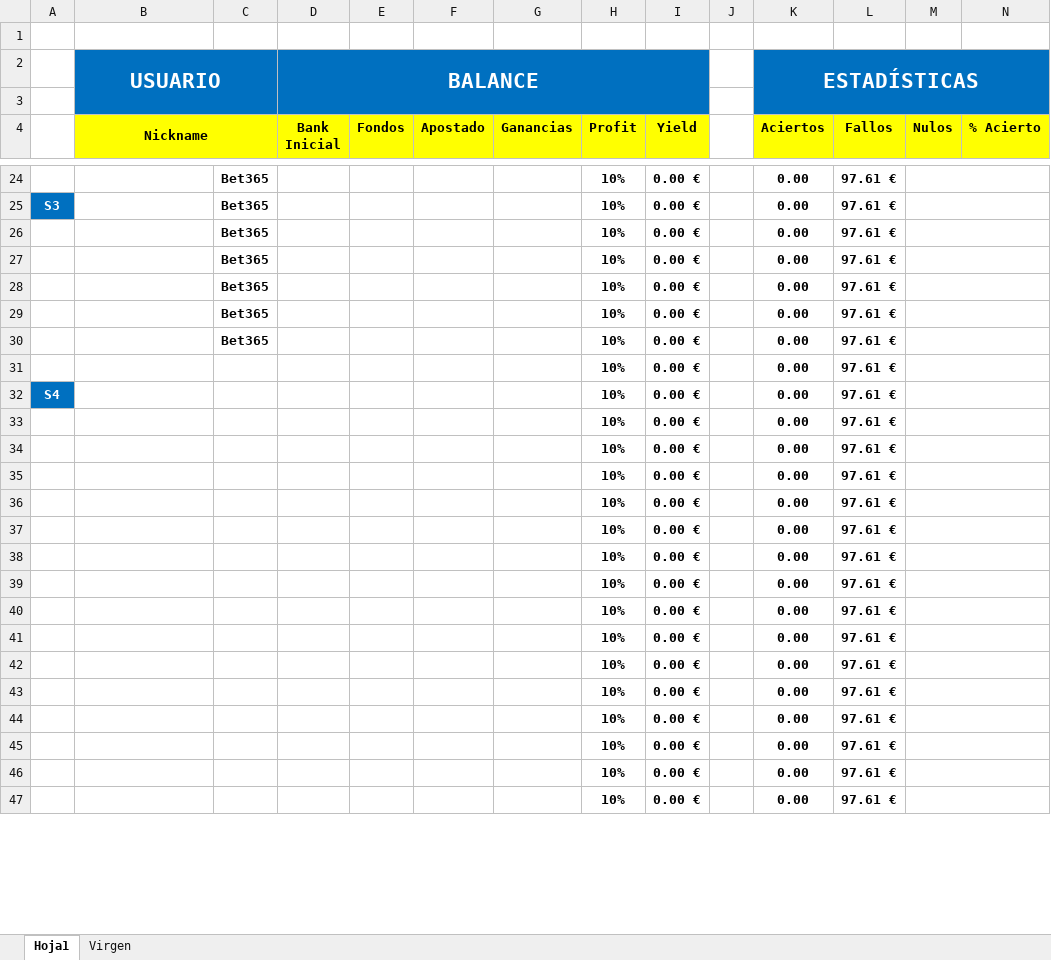
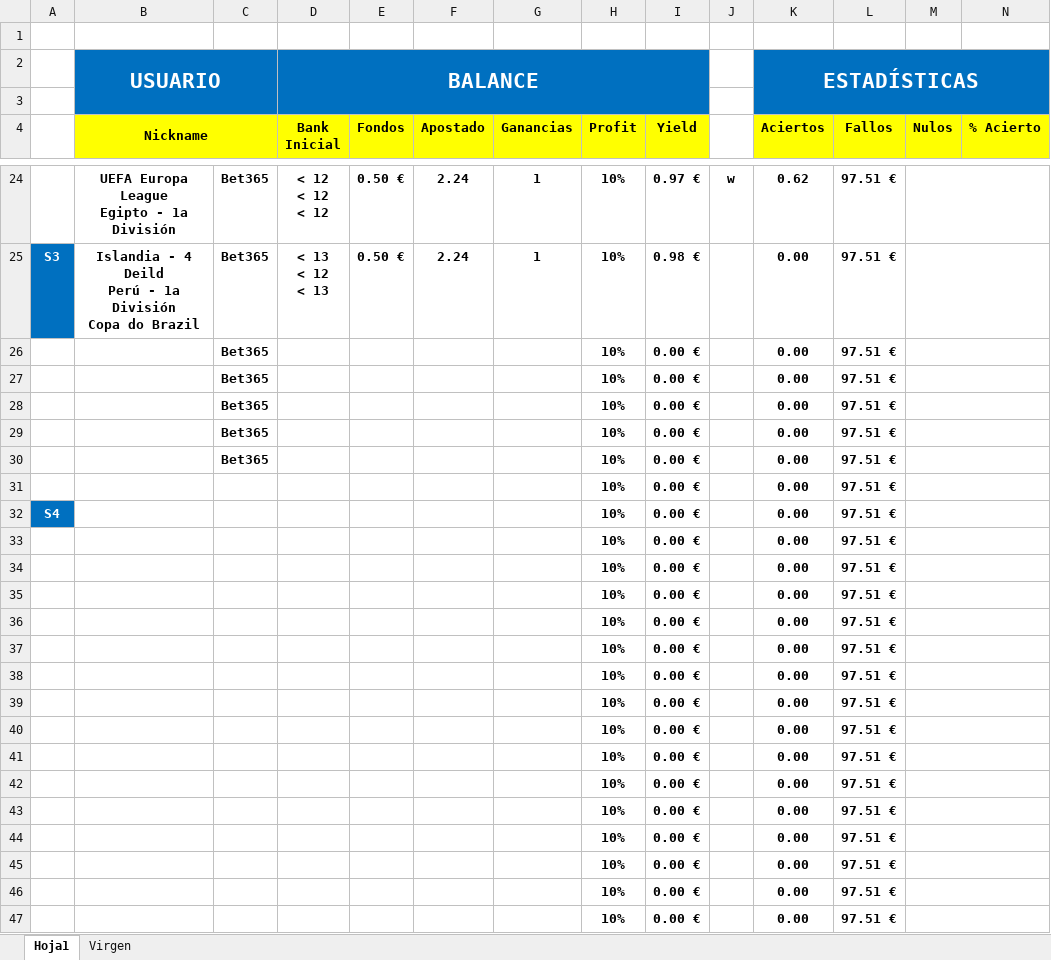
Before and after one commit to Sexaron/Curso-Udemy, an Excel workbook: Otras cosas/Corners/Hoja Excel.xlsx, sheet Hoja1, drawn as a sheet; only a part is shown, gaps mark what is left out; values as stored, in another font and other column widths than the file's, no borders; conditional formats not drawn; ↵ is a line break in a cell; the diff covers the shown part only; the diff names each change by its address in the sheet, - before the commit and + after, or states it on an @@ line.

```diff
--- a/Otras cosas/Corners/Hoja Excel.xlsx (sheet Hoja1)
+++ b/Otras cosas/Corners/Hoja Excel.xlsx (sheet Hoja1)
-B24 (Nickname): (empty)
+B24 (Nickname): UEFA Europa League ↵ Egipto - 1a División
-D24 (Bank Inicial): (empty)
+D24 (Bank Inicial): < 12 ↵ < 12 ↵ < 12
-E24:E25 (Fondos): (empty)
+E24:E25 (Fondos): 0.50 €
-F24:F25 (Apostado): (empty)
+F24:F25 (Apostado): 2.24
-G24:G25 (Ganancias): (empty)
+G24:G25 (Ganancias): 1
-I24 (Yield): 0.00 €
+I24 (Yield): 0.97 €
-J24: (empty)
+J24: w
-K24 (Aciertos): 0.00
+K24 (Aciertos): 0.62
-L24:L47 (Fallos): 97.61 €
+L24:L47 (Fallos): 97.51 €
-B25 (Nickname): (empty)
+B25 (Nickname): Islandia - 4 Deild ↵ Perú - 1a División ↵ Copa do Brazil
-D25 (Bank Inicial): (empty)
+D25 (Bank Inicial): < 13 ↵ < 12 ↵ < 13
-I25 (Yield): 0.00 €
+I25 (Yield): 0.98 €
```
Also changed, not shown: 1 added row, 1 removed row and 241 edited cells elsewhere in this sheet.
